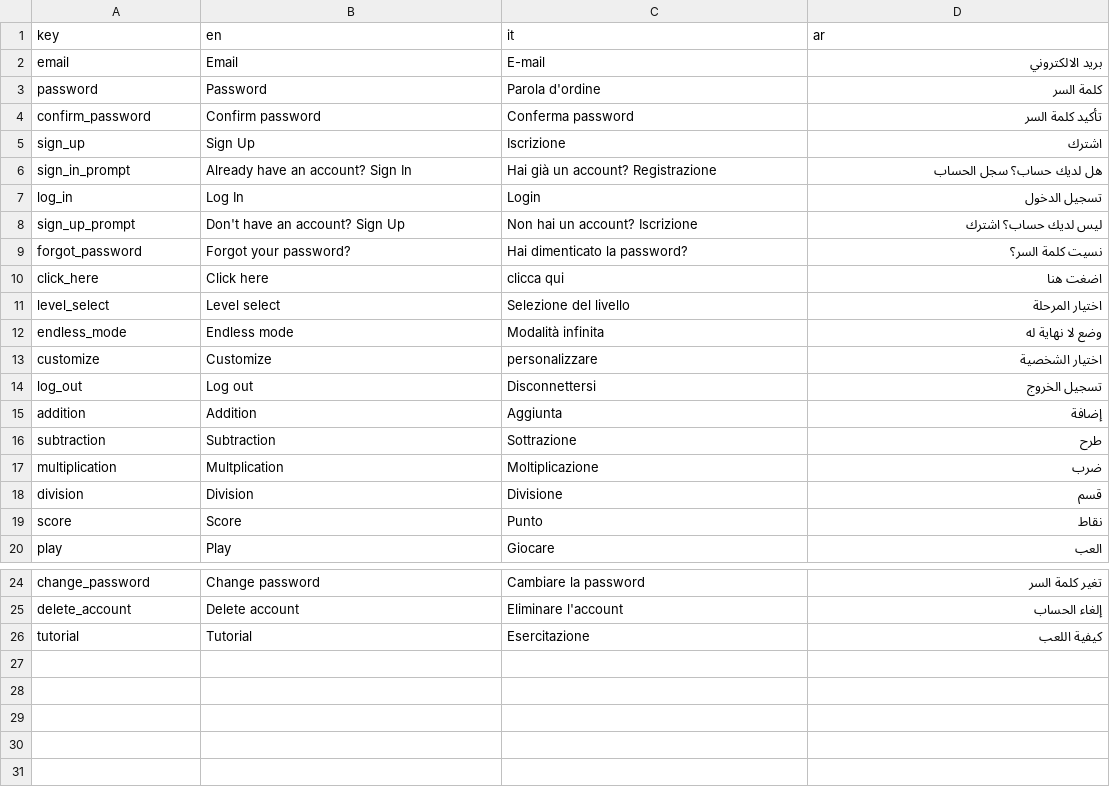
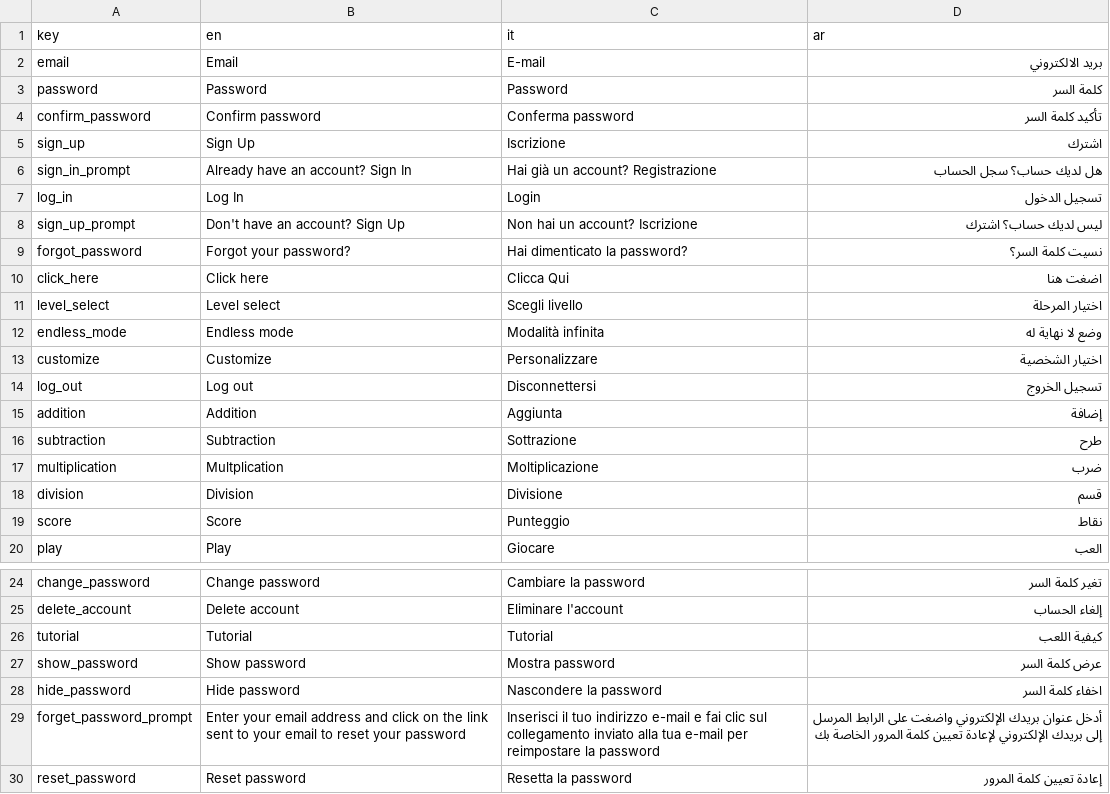
Before and after one commit to bonig97/WhackAMath, a CSV file: assets/resources/Translations - Sheet1.csv, drawn as a sheet; only a part is shown, gaps mark what is left out.

```diff
--- a/assets/resources/Translations - Sheet1.csv
+++ b/assets/resources/Translations - Sheet1.csv
@@ -2,3 +2,3 @@ key,en,it,ar
 email,Email,E-mail, بريد الالكتروني
-password,Password,Parola d'ordine, كلمة السر
+password,Password,Password, كلمة السر
 confirm_password,Confirm password,Conferma password, تأكيد كلمة السر
@@ -9,6 +9,6 @@ sign_up_prompt,Don't have an account? Sign Up,Non hai un account? Iscrizione, ل
 forgot_password,Forgot your password?,Hai dimenticato la password?,  نسيت كلمة السر؟
-click_here,Click here,clicca qui,اضغت هنا
-level_select,Level select,Selezione del livello, اختيار المرحلة
+click_here,Click here,Clicca Qui,اضغت هنا
+level_select,Level select,Scegli livello, اختيار المرحلة
 endless_mode,Endless mode,Modalità infinita,وضع لا نهاية له
-customize,Customize,personalizzare, اختيار الشخصية
+customize,Customize,Personalizzare, اختيار الشخصية
 log_out,Log out,Disconnettersi, تسجيل الخروج
@@ -18,3 +18,3 @@ multiplication,Multplication,Moltiplicazione, ضرب
 division,Division,Divisione, قسم
-score,Score,Punto, نقاط
+score,Score,Punteggio, نقاط
 play,Play,Giocare, العب
@@ -25,2 +25,6 @@ change_password,Change password,Cambiare la password, تغير كلمة السر
 delete_account,Delete account,Eliminare l'account, إلغاء الحساب
-tutorial,Tutorial,Esercitazione, كيفية اللعب
+tutorial,Tutorial,Tutorial, كيفية اللعب
+show_password,Show password,Mostra password,عرض كلمة السر
+hide_password,Hide password,Nascondere la password,اخفاء كلمة السر
+forget_password_prompt,Enter your email address and click on the link sent to your email to reset your password,Inserisci il tuo indirizzo e-mail e fai clic sul collegamento inviato alla tua e-mail per reimpostare la password,أدخل عنوان بريدك الإلكتروني واضغت على الرابط المرسل إلى بريدك الإلكتروني لإعادة تعيين كلمة المرور الخاصة بك
+reset_password,Reset password,Resetta la password,إعادة تعيين كلمة المرور
```
Also changed, not shown: 11 other files.
